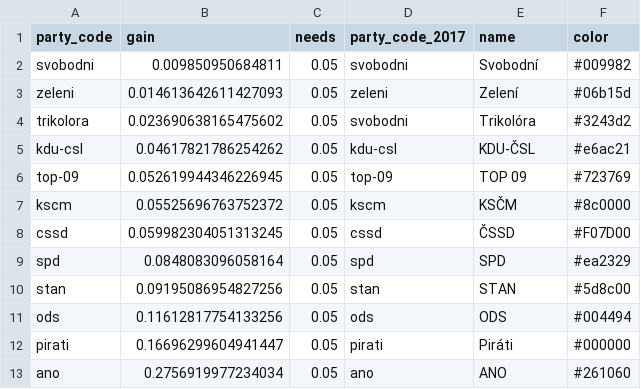
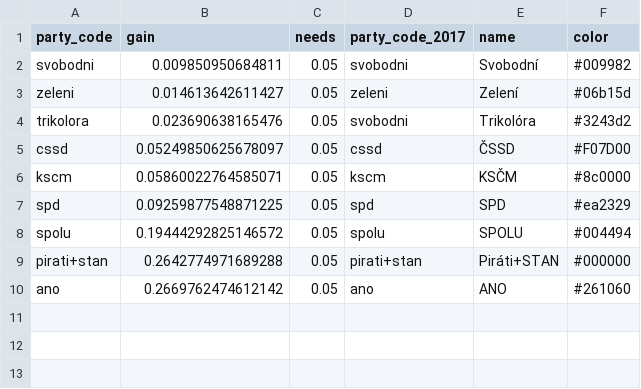
Before and after one commit to michalskop/mandaty.cz, a CSV file: seats/mandaty.csv, drawn as a sheet.

```diff
--- a/seats/mandaty.csv
+++ b/seats/mandaty.csv
@@ -2,12 +2,9 @@ party_code,gain,needs,party_code_2017,name,color
 svobodni,0.009850950684811,0.05,svobodni,Svobodní,#009982
-zeleni,0.014613642611427093,0.05,zeleni,Zelení,#06b15d
-trikolora,0.023690638165475602,0.05,svobodni,Trikolóra,#3243d2
-kdu-csl,0.04617821786254262,0.05,kdu-csl,KDU-ČSL,#e6ac21
-top-09,0.052619944346226945,0.05,top-09,TOP 09,#723769
-kscm,0.05525696763752372,0.05,kscm,KSČM,#8c0000
-cssd,0.059982304051313245,0.05,cssd,ČSSD,#F07D00
-spd,0.0848083096058164,0.05,spd,SPD,#ea2329
-stan,0.09195086954827256,0.05,stan,STAN,#5d8c00
-ods,0.11612817754133256,0.05,ods,ODS,#004494
-pirati,0.16696299604941447,0.05,pirati,Piráti,#000000
-ano,0.2756919977234034,0.05,ano,ANO,#261060
+zeleni,0.014613642611427,0.05,zeleni,Zelení,#06b15d
+trikolora,0.023690638165476,0.05,svobodni,Trikolóra,#3243d2
+cssd,0.05249850625678097,0.05,cssd,ČSSD,#F07D00
+kscm,0.05860022764585071,0.05,kscm,KSČM,#8c0000
+spd,0.09259877548871225,0.05,spd,SPD,#ea2329
+spolu,0.19444292825146572,0.05,spolu,SPOLU,#004494
+pirati+stan,0.2642774971689288,0.05,pirati+stan,Piráti+STAN,#000000
+ano,0.2669762474612142,0.05,ano,ANO,#261060
```
Also changed, not shown: 10 other files.
